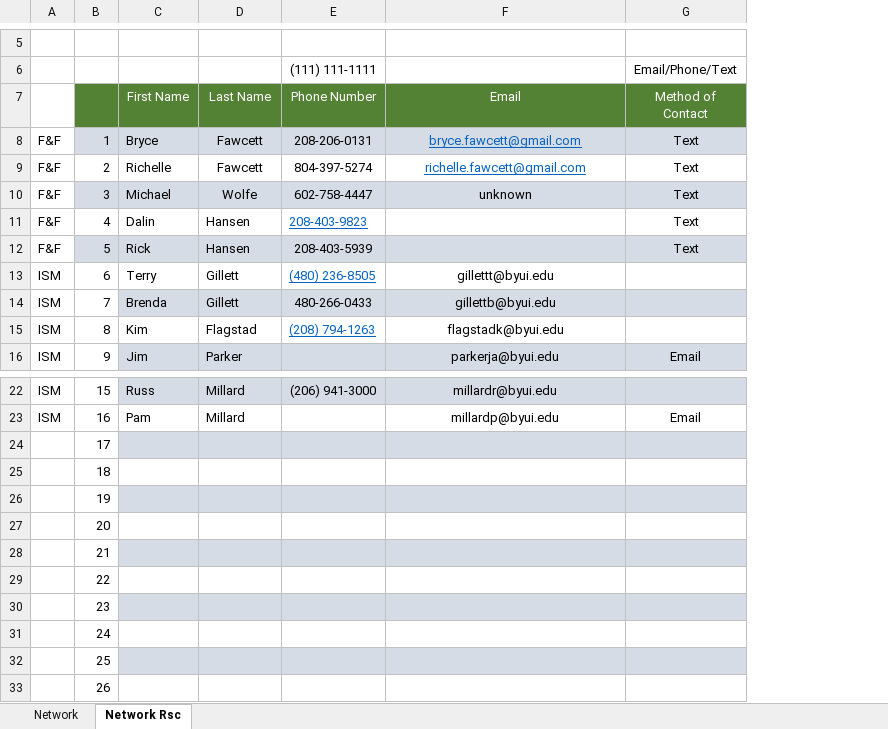
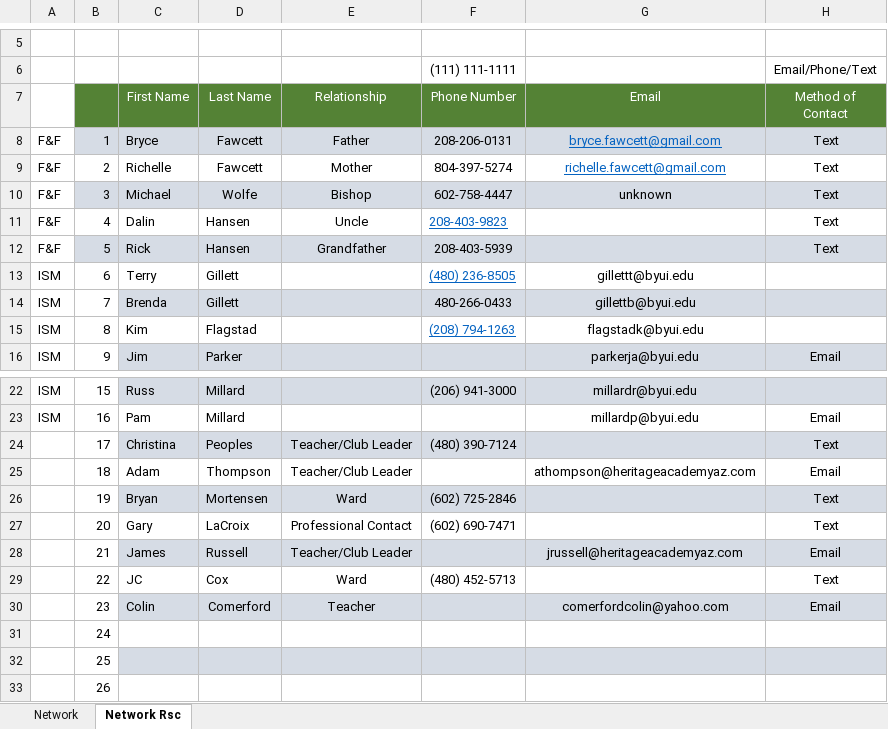
Before and after one commit to jbfawcett24/cse300, an Excel workbook: Network 1.0.xlsx, sheet Network Rsc, drawn as a sheet; only a part is shown, gaps mark what is left out; values as stored, in another font and other column widths than the file's, no borders; charts and pictures not drawn; addresses are those after the commit; the diff names each change by its address in the sheet, - before the commit and + after, or states it on an @@ line.

```diff
--- a/Network 1.0.xlsx (sheet Network Rsc)
+++ b/Network 1.0.xlsx (sheet Network Rsc)
+column E (Relationship), rows 8-12: Father | Mother | Bishop | Uncle | Grandfather; rows 24-30: Teacher/Club Leader | Teacher/Club Leader | Ward | Professional Contact | Teacher/Club Leader | Ward | Teacher
-C24 (First Name): (empty)
+C24 (First Name): Christina
-D24 (Last Name): (empty)
+D24 (Last Name): Peoples
-F24 (Phone Number): (empty)
+F24 (Phone Number): (480) 390-7124
-H24 (Method of Contact): (empty)
+H24 (Method of Contact): Text
-C25 (First Name): (empty)
+C25 (First Name): Adam
-D25 (Last Name): (empty)
+D25 (Last Name): Thompson
-G25 (Email): (empty)
+G25 (Email): athompson@heritageacademyaz.com
-H25 (Method of Contact): (empty)
+H25 (Method of Contact): Email
-C26 (First Name): (empty)
+C26 (First Name): Bryan
-D26 (Last Name): (empty)
+D26 (Last Name): Mortensen
-F26 (Phone Number): (empty)
+F26 (Phone Number): (602) 725-2846
-H26:H27 (Method of Contact): (empty)
+H26:H27 (Method of Contact): Text
-C27 (First Name): (empty)
+C27 (First Name): Gary
-D27 (Last Name): (empty)
+D27 (Last Name): LaCroix
-F27 (Phone Number): (empty)
+F27 (Phone Number): (602) 690-7471
-C28 (First Name): (empty)
+C28 (First Name): James
-D28 (Last Name): (empty)
+D28 (Last Name): Russell
-G28 (Email): (empty)
+G28 (Email): jrussell@heritageacademyaz.com
-H28 (Method of Contact): (empty)
+H28 (Method of Contact): Email
-C29 (First Name): (empty)
+C29 (First Name): JC
-D29 (Last Name): (empty)
+D29 (Last Name): Cox
-F29 (Phone Number): (empty)
+F29 (Phone Number): (480) 452-5713
-H29 (Method of Contact): (empty)
+H29 (Method of Contact): Text
-C30 (First Name): (empty)
+C30 (First Name): Colin
-D30 (Last Name): (empty)
+D30 (Last Name): Comerford
-G30 (Email): (empty)
+G30 (Email): comerfordcolin@yahoo.com
-H30 (Method of Contact): (empty)
+H30 (Method of Contact): Email
```
Also changed, not shown: charts or pictures, 2 other files.
